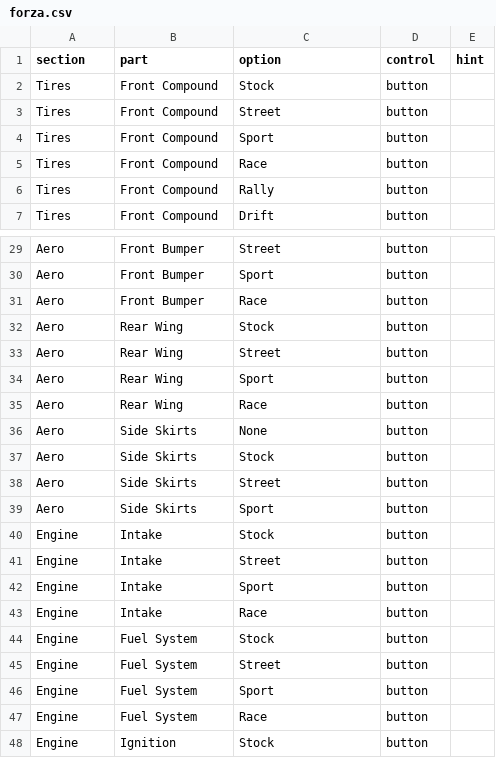
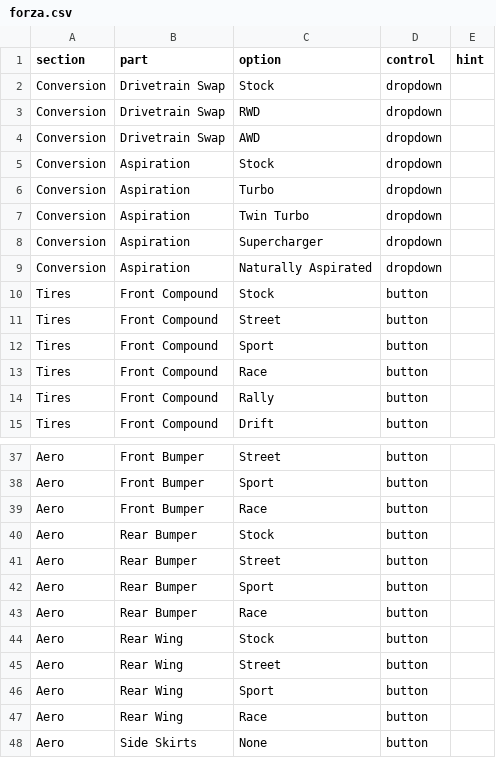
Before and after one commit to Frazmcc/FH5-Tuner, a CSV file: data/forza.csv, drawn as a sheet; only a part is shown, gaps mark what is left out; the shorter side is filled out with more unchanged rows; the diff names each change by its address in the sheet, - before the commit and + after, or states it on an @@ line.

Commit message:
Reorder upgrade sections and add Conversion

```diff
--- a/data/forza.csv
+++ b/data/forza.csv
+row 2: Conversion | Drivetrain Swap | Stock | dropdown
+row 3: Conversion | Drivetrain Swap | RWD | dropdown
+row 4: Conversion | Drivetrain Swap | AWD | dropdown
+row 5: Conversion | Aspiration | Stock | dropdown
+row 6: Conversion | Aspiration | Turbo | dropdown
+row 7: Conversion | Aspiration | Twin Turbo | dropdown
+row 8: Conversion | Aspiration | Supercharger | dropdown
+row 9: Conversion | Aspiration | Naturally Aspirated | dropdown
+row 40: Aero | Rear Bumper | Stock | button
+row 41: Aero | Rear Bumper | Street | button
+row 42: Aero | Rear Bumper | Sport | button
+row 43: Aero | Rear Bumper | Race | button
```
Also changed, not shown: 2 other files.
